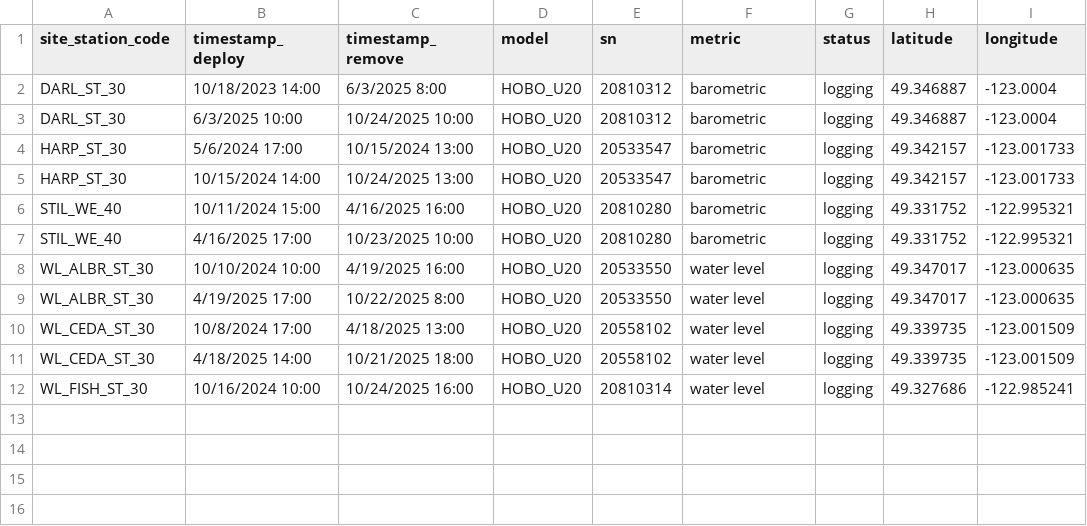
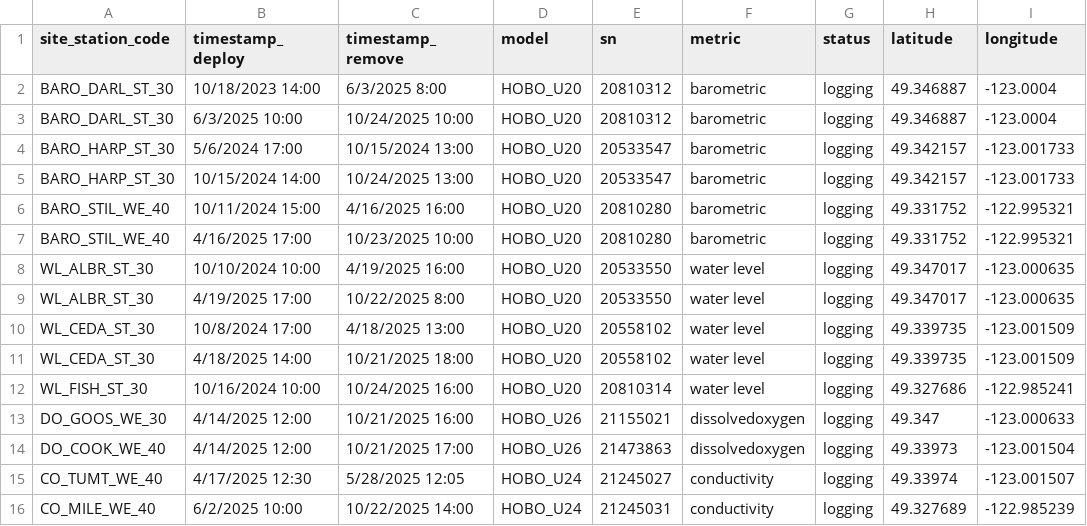
Before and after one commit to pausoto7/waterlogged_QAQC, a CSV file: data/testing/raw/testing_metadata.csv, drawn as a sheet.

```diff
--- a/data/testing/raw/testing_metadata.csv
+++ b/data/testing/raw/testing_metadata.csv
@@ -1,8 +1,8 @@
 site_station_code,timestamp_deploy,timestamp_remove,model,sn,metric,status,latitude,longitude
-DARL_ST_30,10/18/2023 14:00,6/3/2025 8:00,HOBO_U20,20810312,barometric,logging,49.346887,-123.0004
-DARL_ST_30,6/3/2025 10:00,10/24/2025 10:00,HOBO_U20,20810312,barometric,logging,49.346887,-123.0004
-HARP_ST_30,5/6/2024 17:00,10/15/2024 13:00,HOBO_U20,20533547,barometric,logging,49.342157,-123.001733
-HARP_ST_30,10/15/2024 14:00,10/24/2025 13:00,HOBO_U20,20533547,barometric,logging,49.342157,-123.001733
-STIL_WE_40,10/11/2024 15:00,4/16/2025 16:00,HOBO_U20,20810280,barometric,logging,49.331752,-122.995321
-STIL_WE_40,4/16/2025 17:00,10/23/2025 10:00,HOBO_U20,20810280,barometric,logging,49.331752,-122.995321
+BARO_DARL_ST_30,10/18/2023 14:00,6/3/2025 8:00,HOBO_U20,20810312,barometric,logging,49.346887,-123.0004
+BARO_DARL_ST_30,6/3/2025 10:00,10/24/2025 10:00,HOBO_U20,20810312,barometric,logging,49.346887,-123.0004
+BARO_HARP_ST_30,5/6/2024 17:00,10/15/2024 13:00,HOBO_U20,20533547,barometric,logging,49.342157,-123.001733
+BARO_HARP_ST_30,10/15/2024 14:00,10/24/2025 13:00,HOBO_U20,20533547,barometric,logging,49.342157,-123.001733
+BARO_STIL_WE_40,10/11/2024 15:00,4/16/2025 16:00,HOBO_U20,20810280,barometric,logging,49.331752,-122.995321
+BARO_STIL_WE_40,4/16/2025 17:00,10/23/2025 10:00,HOBO_U20,20810280,barometric,logging,49.331752,-122.995321
 WL_ALBR_ST_30,10/10/2024 10:00,4/19/2025 16:00,HOBO_U20,20533550,water level,logging,49.347017,-123.000635
@@ -12 +12,5 @@ WL_CEDA_ST_30,4/18/2025 14:00,10/21/2025 18:00,HOBO_U20,20558102,water level,log
 WL_FISH_ST_30,10/16/2024 10:00,10/24/2025 16:00,HOBO_U20,20810314,water level,logging,49.327686,-122.985241
+DO_GOOS_WE_30,4/14/2025 12:00,10/21/2025 16:00,HOBO_U26,21155021,dissolvedoxygen,logging,49.347,-123.000633
+DO_COOK_WE_40,4/14/2025 12:00,10/21/2025 17:00,HOBO_U26,21473863,dissolvedoxygen,logging,49.33973,-123.001504
+CO_TUMT_WE_40,4/17/2025 12:30,5/28/2025 12:05,HOBO_U24,21245027,conductivity,logging,49.33974,-123.001507
+CO_MILE_WE_40,6/2/2025 10:00,10/22/2025 14:00,HOBO_U24,21245031,conductivity,logging,49.327689,-122.985239
```
Also changed, not shown: 16 other files.
